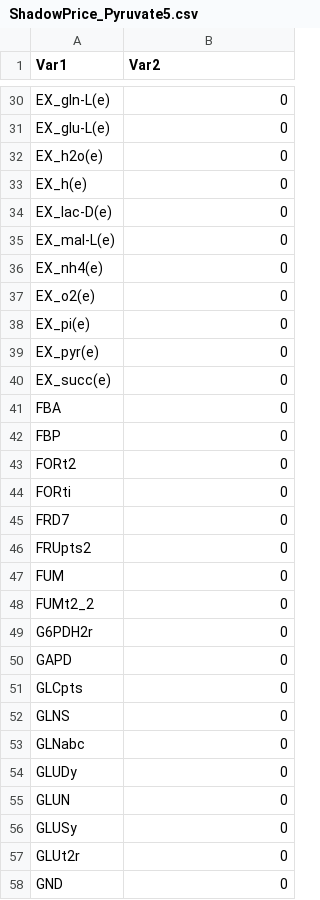
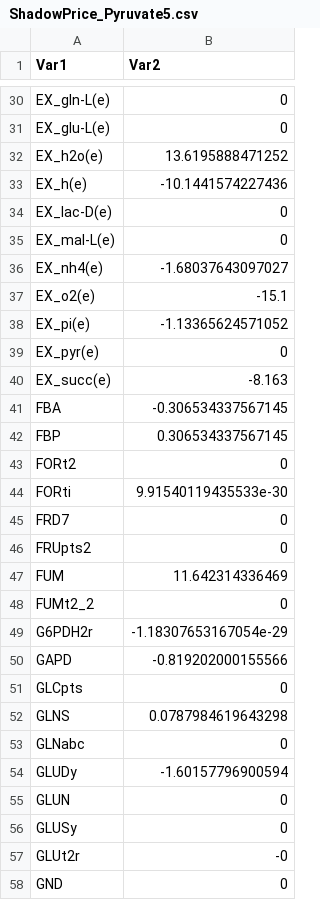
Before and after one commit to danielpgp1012/Systems-Biology, a CSV file: Project1/ShadowPrice_Pyruvate5.csv, drawn as a sheet; only a part is shown, gaps mark what is left out; the diff covers the shown part only.

```diff
--- a/Project1/ShadowPrice_Pyruvate5.csv
+++ b/Project1/ShadowPrice_Pyruvate5.csv
@@ -31,28 +31,28 @@ EX_gln-L(e),0
 EX_glu-L(e),0
-EX_h2o(e),0
-EX_h(e),0
+EX_h2o(e),13.6195888471252
+EX_h(e),-10.1441574227436
 EX_lac-D(e),0
 EX_mal-L(e),0
-EX_nh4(e),0
-EX_o2(e),0
-EX_pi(e),0
+EX_nh4(e),-1.68037643097027
+EX_o2(e),-15.1
+EX_pi(e),-1.13365624571052
 EX_pyr(e),0
-EX_succ(e),0
-FBA,0
-FBP,0
+EX_succ(e),-8.163
+FBA,-0.306534337567145
+FBP,0.306534337567145
 FORt2,0
-FORti,0
+FORti,9.91540119435533e-30
 FRD7,0
 FRUpts2,0
-FUM,0
+FUM,11.642314336469
 FUMt2_2,0
-G6PDH2r,0
-GAPD,0
+G6PDH2r,-1.18307653167054e-29
+GAPD,-0.819202000155566
 GLCpts,0
-GLNS,0
+GLNS,0.0787984619643298
 GLNabc,0
-GLUDy,0
+GLUDy,-1.60157796900594
 GLUN,0
 GLUSy,0
-GLUt2r,0
+GLUt2r,-0
 GND,0
```
Also changed, not shown: 44 edited cells elsewhere in this file, Project1/ShadowPrice_Pyruvate13.csv, Project1/ShadowPrice_Pyruvate2.csv, 6 other files.
